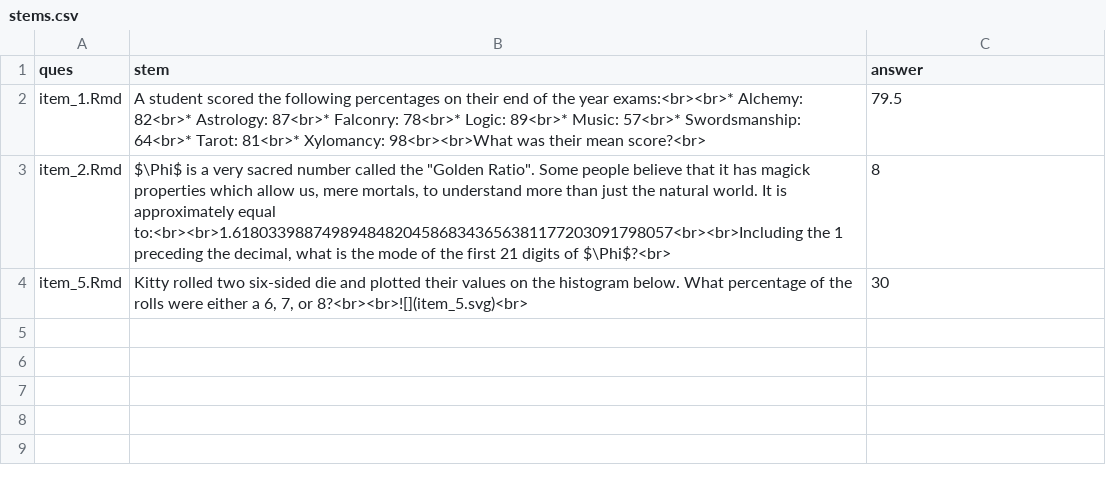
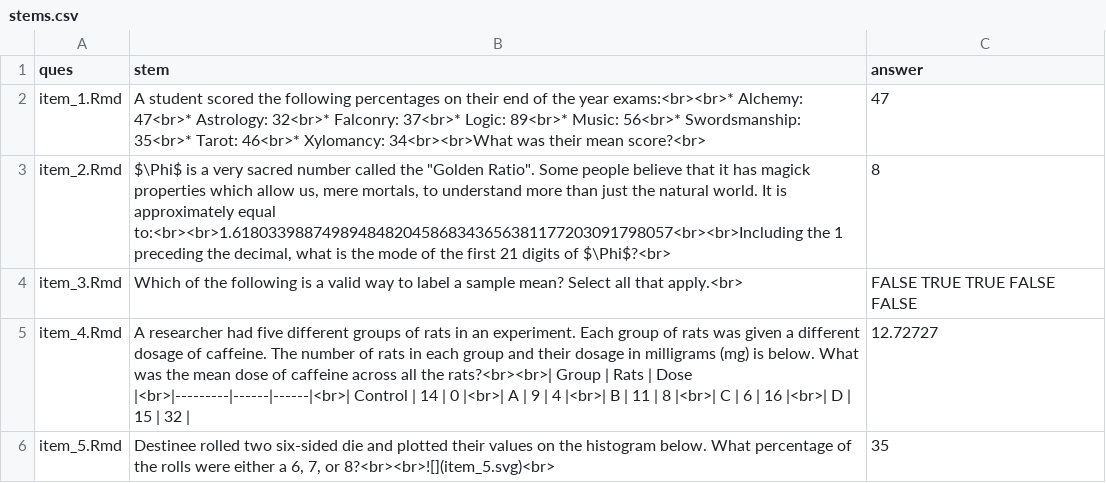
Before and after one commit to jpisklak/course_db_example, a CSV file: data/stems.csv, drawn as a sheet.

Commit message:
feat: added item 3 and 4 and improved outputs

```diff
--- a/data/stems.csv
+++ b/data/stems.csv
@@ -1,4 +1,6 @@
 ques,stem,answer
-item_1.Rmd,A student scored the following percentages on their end of the year exams:<br><br>* Alchemy: 82<br>* Astrology: 87<br>* Falconry: 78<br>* Logic: 89<br>* Music: 57<br>* Swordsmanship: 64<br>* Tarot: 81<br>* Xylomancy: 98<br><br>What was their mean score?<br>,79.5
+item_1.Rmd,A student scored the following percentages on their end of the year exams:<br><br>* Alchemy: 47<br>* Astrology: 32<br>* Falconry: 37<br>* Logic: 89<br>* Music: 56<br>* Swordsmanship: 35<br>* Tarot: 46<br>* Xylomancy: 34<br><br>What was their mean score?<br>,47
 item_2.Rmd,"$\Phi$ is a very sacred number called the ""Golden Ratio"". Some people believe that it has magick properties which allow us, mere mortals, to understand more than just the natural world. It is approximately equal to:<br><br>1.6180339887498948482045868343656381177203091798057<br><br>Including the 1 preceding the decimal, what is the mode of the first 21 digits of $\Phi$?<br>",8
-item_5.Rmd,"Kitty rolled two six-sided die and plotted their values on the histogram below. What percentage of the rolls were either a 6, 7, or 8?<br><br>![](item_5.svg)<br>",30
+item_3.Rmd,Which of the following is a valid way to label a sample mean? Select all that apply.<br>,FALSE TRUE TRUE FALSE FALSE
+item_4.Rmd,A researcher had five different groups of rats in an experiment. Each group of rats was given a different dosage of caffeine. The number of rats in each group and their dosage in milligrams (mg) is below. What was the mean dose of caffeine across all the rats?<br><br>| Group   | Rats | Dose |<br>|---------|------|------|<br>| Control | 14   | 0    |<br>| A       | 9    | 4    |<br>| B       | 11   | 8    |<br>| C       | 6    | 16   |<br>| D       | 15   | 32   |,12.72727
+item_5.Rmd,"Destinee rolled two six-sided die and plotted their values on the histogram below. What percentage of the rolls were either a 6, 7, or 8?<br><br>![](item_5.svg)<br>",35
```
Also changed, not shown: data/items.csv, 46 other files.
